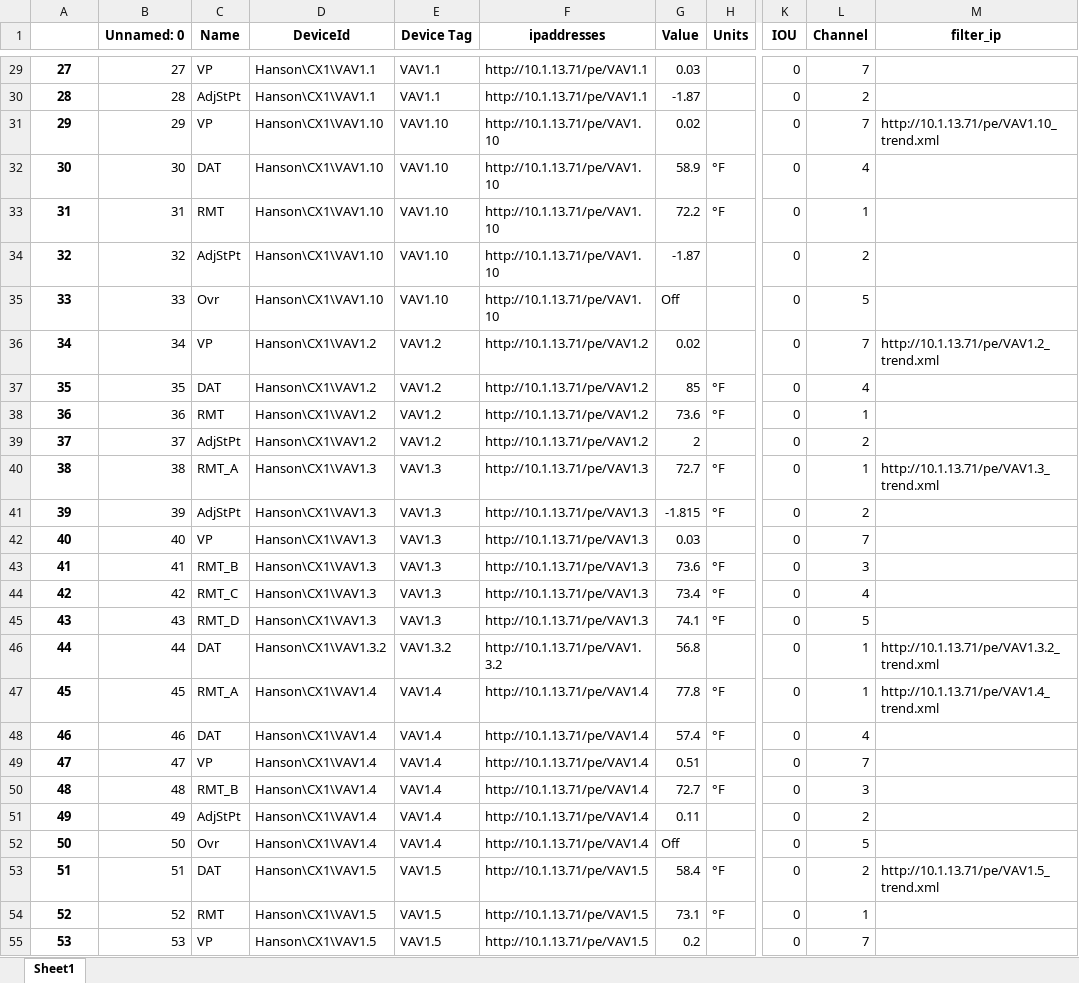
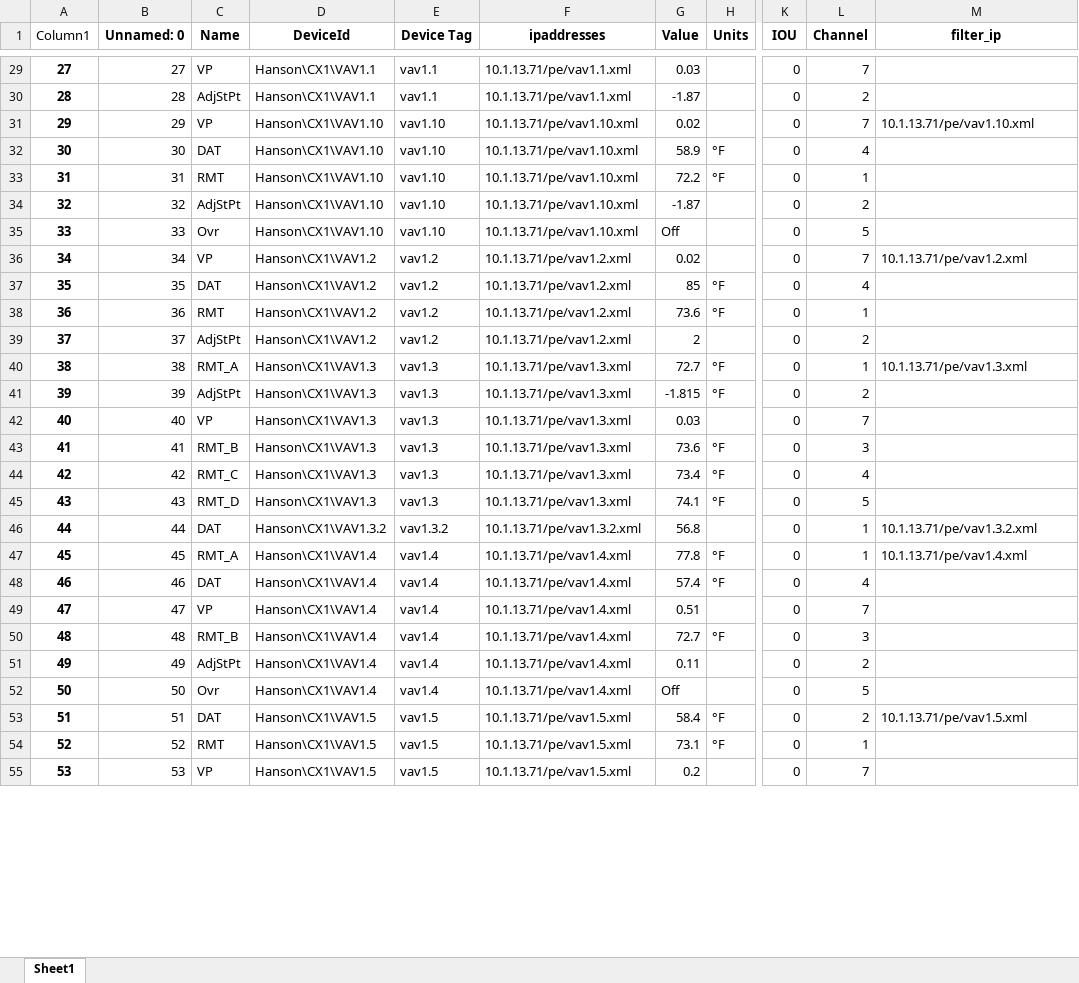
Before and after one commit to mschrader15/hanson-bas, an Excel workbook: assets/List_AllInputs.xlsx, sheet Sheet1, drawn as a sheet; only a part is shown, gaps mark what is left out; values as stored, in another font and other column widths than the file's, no borders; the diff covers the shown part only; the diff names each change by its address in the sheet, - before the commit and + after, or states it on an @@ line.

```diff
--- a/assets/List_AllInputs.xlsx (sheet Sheet1)
+++ b/assets/List_AllInputs.xlsx (sheet Sheet1)
-A1: (empty)
+A1: Column1
-E29:E30 (Device Tag): VAV1.1
+E29:E30 (Device Tag): vav1.1
-F29:F30 (ipaddresses): http://10.1.13.71/pe/VAV1.1
+F29:F30 (ipaddresses): 10.1.13.71/pe/vav1.1.xml
-E31:E35 (Device Tag): VAV1.10
+E31:E35 (Device Tag): vav1.10
-F31:F35 (ipaddresses): http://10.1.13.71/pe/VAV1.10
+F31:F35 (ipaddresses): 10.1.13.71/pe/vav1.10.xml
-M31 (filter_ip): http://10.1.13.71/pe/VAV1.10_trend.xml
+M31 (filter_ip): 10.1.13.71/pe/vav1.10.xml
-E36:E39 (Device Tag): VAV1.2
+E36:E39 (Device Tag): vav1.2
-F36:F39 (ipaddresses): http://10.1.13.71/pe/VAV1.2
+F36:F39 (ipaddresses): 10.1.13.71/pe/vav1.2.xml
-M36 (filter_ip): http://10.1.13.71/pe/VAV1.2_trend.xml
+M36 (filter_ip): 10.1.13.71/pe/vav1.2.xml
-E40:E45 (Device Tag): VAV1.3
+E40:E45 (Device Tag): vav1.3
-F40:F45 (ipaddresses): http://10.1.13.71/pe/VAV1.3
+F40:F45 (ipaddresses): 10.1.13.71/pe/vav1.3.xml
-M40 (filter_ip): http://10.1.13.71/pe/VAV1.3_trend.xml
+M40 (filter_ip): 10.1.13.71/pe/vav1.3.xml
-E46 (Device Tag): VAV1.3.2
+E46 (Device Tag): vav1.3.2
-F46 (ipaddresses): http://10.1.13.71/pe/VAV1.3.2
+F46 (ipaddresses): 10.1.13.71/pe/vav1.3.2.xml
-M46 (filter_ip): http://10.1.13.71/pe/VAV1.3.2_trend.xml
+M46 (filter_ip): 10.1.13.71/pe/vav1.3.2.xml
-E47:E52 (Device Tag): VAV1.4
+E47:E52 (Device Tag): vav1.4
-F47:F52 (ipaddresses): http://10.1.13.71/pe/VAV1.4
+F47:F52 (ipaddresses): 10.1.13.71/pe/vav1.4.xml
-M47 (filter_ip): http://10.1.13.71/pe/VAV1.4_trend.xml
+M47 (filter_ip): 10.1.13.71/pe/vav1.4.xml
-E53:E55 (Device Tag): VAV1.5
+E53:E55 (Device Tag): vav1.5
-F53:F55 (ipaddresses): http://10.1.13.71/pe/VAV1.5
+F53:F55 (ipaddresses): 10.1.13.71/pe/vav1.5.xml
-M53 (filter_ip): http://10.1.13.71/pe/VAV1.5_trend.xml
+M53 (filter_ip): 10.1.13.71/pe/vav1.5.xml
```
Also changed, not shown: 910 edited cells and cell formats elsewhere in this sheet, 1 other file.
